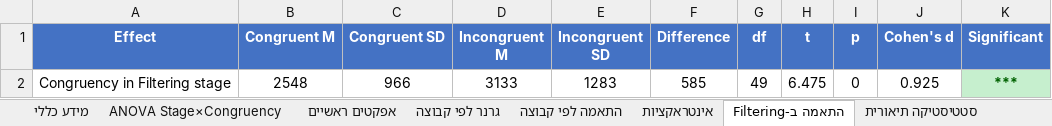
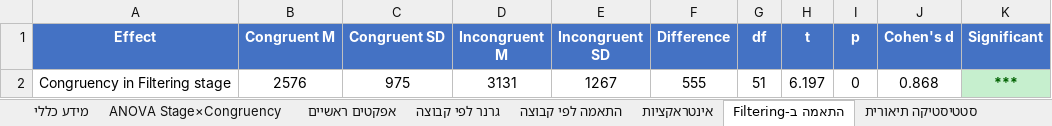
Before and after one commit to evyatarc3/Garner2026, an Excel workbook: Garner_Statistical_Analysis.xlsx, sheet התאמה ב-Filtering, drawn as a sheet; values as stored, in another font and other column widths than the file's, no borders; removed rows and columns are numbered as before the commit, all else as after; the diff names each change by its address in the sheet, - before the commit and + after, or states it on an @@ line.

```diff
--- a/Garner_Statistical_Analysis.xlsx (sheet התאמה ב-Filtering)
+++ b/Garner_Statistical_Analysis.xlsx (sheet התאמה ב-Filtering)
-row 2: Congruency in Filtering stage | 2548 | 966 | 3133 | 1283 | 585 | 49 | 6.475 | 0 | 0.925 | ***
+row 2: Congruency in Filtering stage | 2576 | 975 | 3131 | 1267 | 555 | 51 | 6.197 | 0 | 0.868 | ***
```
Also changed, not shown: sheet אפקטים ראשיים, sheet סטטיסטיקה תיאורית, sheet התאמה לפי קבוצה, sheet אינטראקציות, sheet גרנר לפי קבוצה, sheet ANOVA Stage×Congruency, 1 more sheet, Garner_Simulation_All_Subjects.xlsx, Garner_Simulation_Summary.xlsx, 2 other files.
